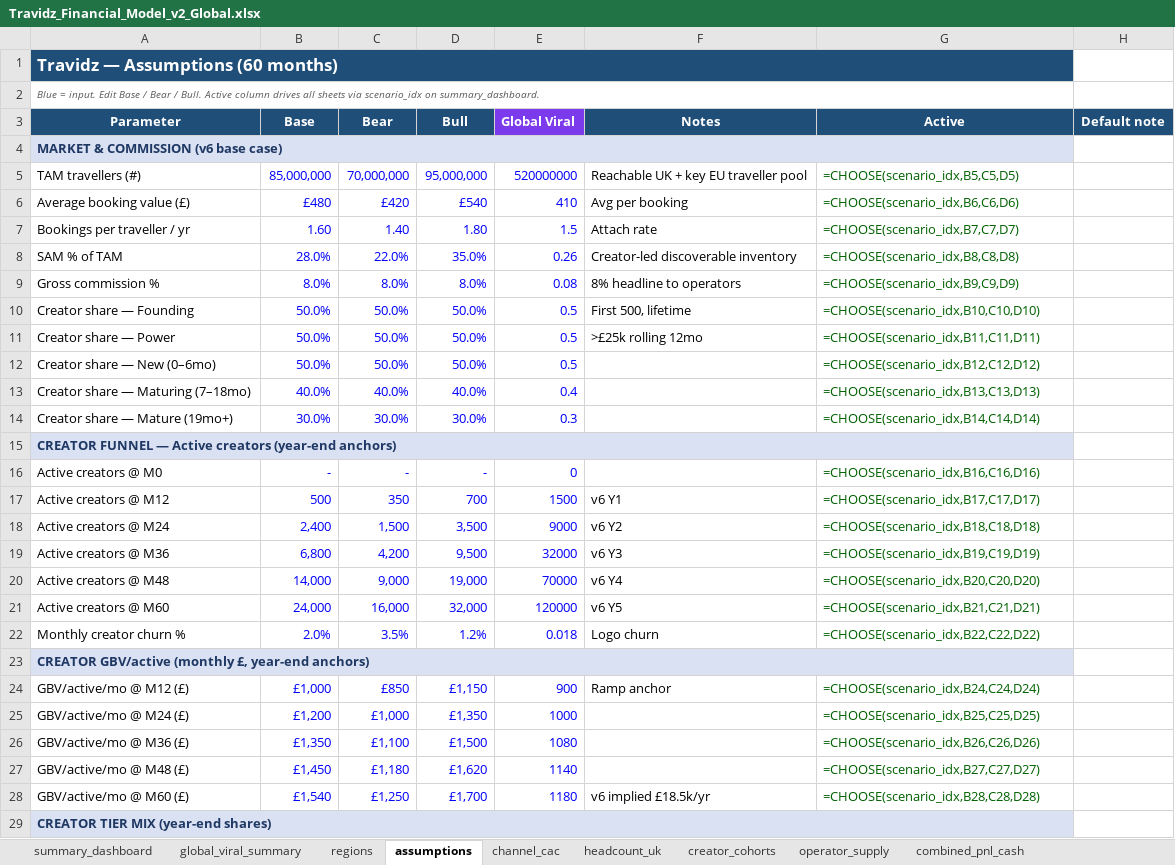
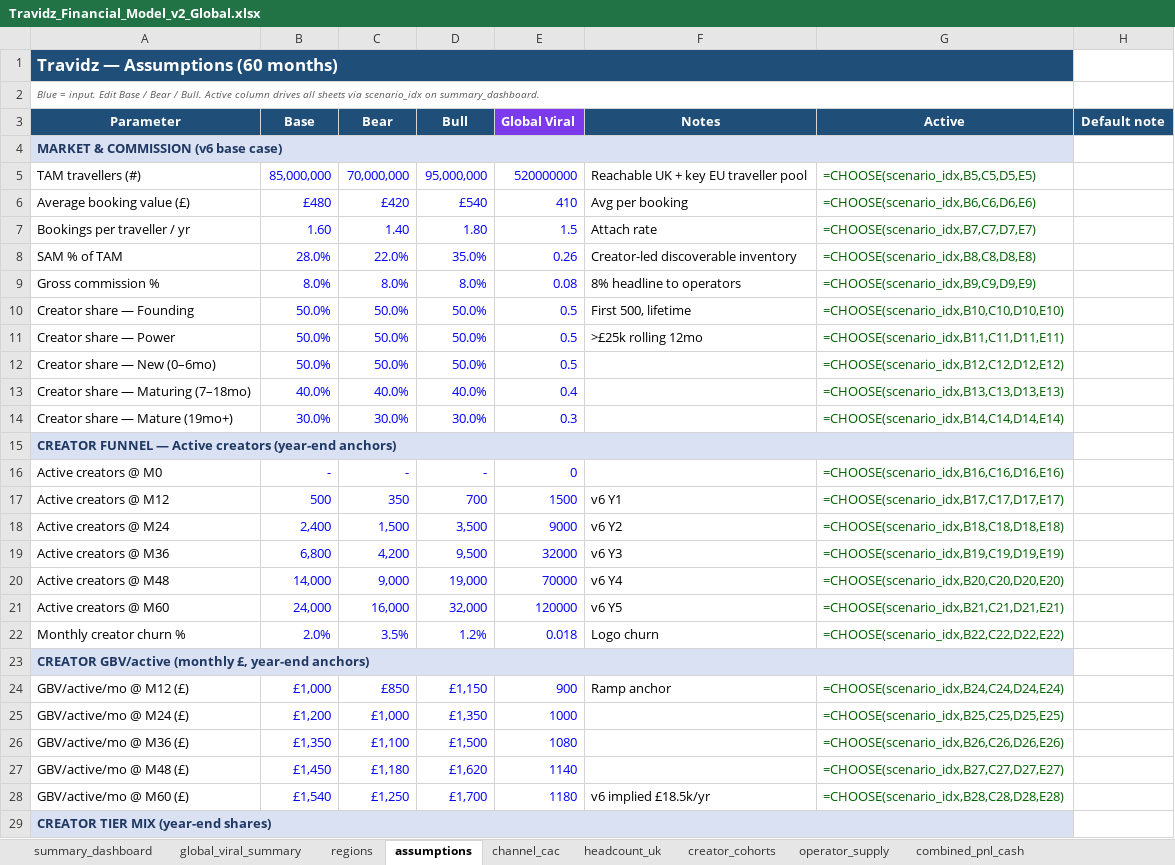
Before and after one commit to bmcguigan939/wander-spark-feed, an Excel workbook: public/decks/Travidz_Financial_Model_v2_Global.xlsx, sheet assumptions, drawn as a sheet; only a part is shown; values as stored, in another font and other column widths than the file's, no borders; formulas without a stored value are shown as written; the diff covers the shown part only; the diff names each change by its address in the sheet, - before the commit and + after, or states it on an @@ line.

```diff
--- a/public/decks/Travidz_Financial_Model_v2_Global.xlsx (sheet assumptions)
+++ b/public/decks/Travidz_Financial_Model_v2_Global.xlsx (sheet assumptions)
-G5 (Active): =CHOOSE(scenario_idx,B5,C5,D5)
+G5 (Active): =CHOOSE(scenario_idx,B5,C5,D5,E5)
-G6 (Active): =CHOOSE(scenario_idx,B6,C6,D6)
+G6 (Active): =CHOOSE(scenario_idx,B6,C6,D6,E6)
-G7 (Active): =CHOOSE(scenario_idx,B7,C7,D7)
+G7 (Active): =CHOOSE(scenario_idx,B7,C7,D7,E7)
-G8 (Active): =CHOOSE(scenario_idx,B8,C8,D8)
+G8 (Active): =CHOOSE(scenario_idx,B8,C8,D8,E8)
-G9 (Active): =CHOOSE(scenario_idx,B9,C9,D9)
+G9 (Active): =CHOOSE(scenario_idx,B9,C9,D9,E9)
-G10 (Active): =CHOOSE(scenario_idx,B10,C10,D10)
+G10 (Active): =CHOOSE(scenario_idx,B10,C10,D10,E10)
-G11 (Active): =CHOOSE(scenario_idx,B11,C11,D11)
+G11 (Active): =CHOOSE(scenario_idx,B11,C11,D11,E11)
-G12 (Active): =CHOOSE(scenario_idx,B12,C12,D12)
+G12 (Active): =CHOOSE(scenario_idx,B12,C12,D12,E12)
-G13 (Active): =CHOOSE(scenario_idx,B13,C13,D13)
+G13 (Active): =CHOOSE(scenario_idx,B13,C13,D13,E13)
-G14 (Active): =CHOOSE(scenario_idx,B14,C14,D14)
+G14 (Active): =CHOOSE(scenario_idx,B14,C14,D14,E14)
-G16 (Active): =CHOOSE(scenario_idx,B16,C16,D16)
+G16 (Active): =CHOOSE(scenario_idx,B16,C16,D16,E16)
-G17 (Active): =CHOOSE(scenario_idx,B17,C17,D17)
+G17 (Active): =CHOOSE(scenario_idx,B17,C17,D17,E17)
-G18 (Active): =CHOOSE(scenario_idx,B18,C18,D18)
+G18 (Active): =CHOOSE(scenario_idx,B18,C18,D18,E18)
-G19 (Active): =CHOOSE(scenario_idx,B19,C19,D19)
+G19 (Active): =CHOOSE(scenario_idx,B19,C19,D19,E19)
-G20 (Active): =CHOOSE(scenario_idx,B20,C20,D20)
+G20 (Active): =CHOOSE(scenario_idx,B20,C20,D20,E20)
-G21 (Active): =CHOOSE(scenario_idx,B21,C21,D21)
+G21 (Active): =CHOOSE(scenario_idx,B21,C21,D21,E21)
-G22 (Active): =CHOOSE(scenario_idx,B22,C22,D22)
+G22 (Active): =CHOOSE(scenario_idx,B22,C22,D22,E22)
-G24 (Active): =CHOOSE(scenario_idx,B24,C24,D24)
+G24 (Active): =CHOOSE(scenario_idx,B24,C24,D24,E24)
-G25 (Active): =CHOOSE(scenario_idx,B25,C25,D25)
+G25 (Active): =CHOOSE(scenario_idx,B25,C25,D25,E25)
-G26 (Active): =CHOOSE(scenario_idx,B26,C26,D26)
+G26 (Active): =CHOOSE(scenario_idx,B26,C26,D26,E26)
-G27 (Active): =CHOOSE(scenario_idx,B27,C27,D27)
+G27 (Active): =CHOOSE(scenario_idx,B27,C27,D27,E27)
-G28 (Active): =CHOOSE(scenario_idx,B28,C28,D28)
+G28 (Active): =CHOOSE(scenario_idx,B28,C28,D28,E28)
```
Also changed, not shown: 93 edited cells elsewhere in this sheet, sheet headcount_uk, sheet combined_pnl_cash, sheet creator_cohorts, sheet operator_supply, sheet channel_cac, sheet summary_dashboard, 1 other file.
